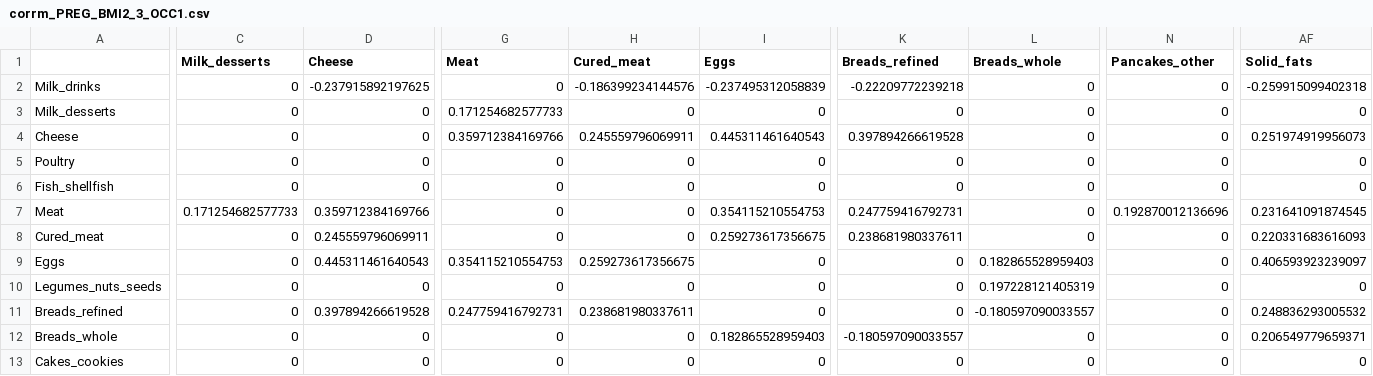
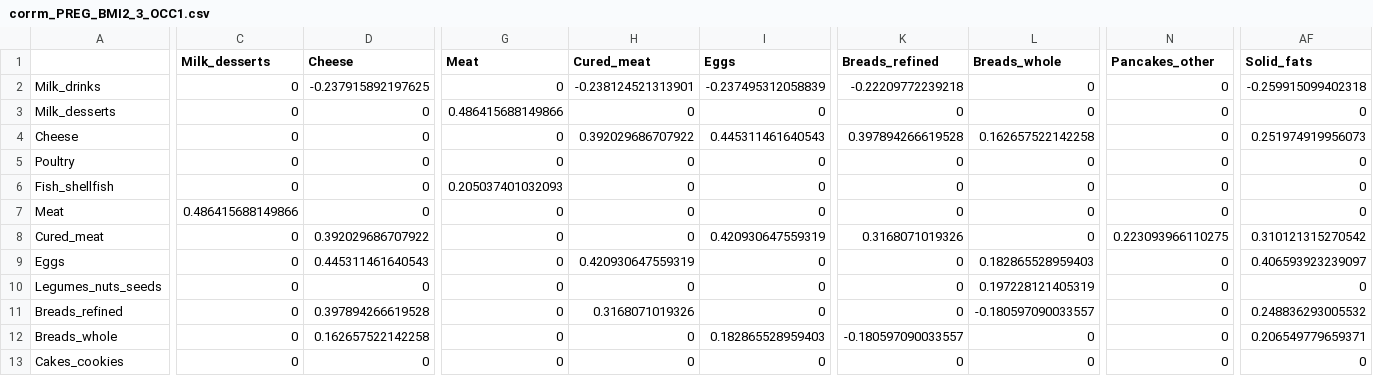
Before and after one commit to grace-shearrer/MealNetworks, a CSV file: corrm_PREG_BMI2_3_OCC1.csv, drawn as a sheet; only a part is shown, gaps mark what is left out; the diff covers the shown part only; the diff names each change by its address in the sheet, - before the commit and + after, or states it on an @@ line.

Commit message:
Add files via upload

```diff
--- a/corrm_PREG_BMI2_3_OCC1.csv
+++ b/corrm_PREG_BMI2_3_OCC1.csv
-H2 (Cured_meat): -0.186399234144576
+H2 (Cured_meat): -0.238124521313901
-G3 (Meat): 0.171254682577733
+G3 (Meat): 0.486415688149866
-G4 (Meat): 0.359712384169766
+G4 (Meat): 0
-H4 (Cured_meat): 0.245559796069911
+H4 (Cured_meat): 0.392029686707922
-L4 (Breads_whole): 0
+L4 (Breads_whole): 0.162657522142258
-G6 (Meat): 0
+G6 (Meat): 0.205037401032093
-C7 (Milk_desserts): 0.171254682577733
+C7 (Milk_desserts): 0.486415688149866
-D7 (Cheese): 0.359712384169766
+D7 (Cheese): 0
-I7 (Eggs): 0.354115210554753
+I7 (Eggs): 0
-K7 (Breads_refined): 0.247759416792731
+K7 (Breads_refined): 0
-N7 (Pancakes_other): 0.192870012136696
+N7 (Pancakes_other): 0
-AF7 (Solid_fats): 0.231641091874545
+AF7 (Solid_fats): 0
-D8 (Cheese): 0.245559796069911
+D8 (Cheese): 0.392029686707922
-I8 (Eggs): 0.259273617356675
+I8 (Eggs): 0.420930647559319
-K8 (Breads_refined): 0.238681980337611
+K8 (Breads_refined): 0.3168071019326
-N8 (Pancakes_other): 0
+N8 (Pancakes_other): 0.223093966110275
-AF8 (Solid_fats): 0.220331683616093
+AF8 (Solid_fats): 0.310121315270542
-G9 (Meat): 0.354115210554753
+G9 (Meat): 0
-H9 (Cured_meat): 0.259273617356675
+H9 (Cured_meat): 0.420930647559319
-G11 (Meat): 0.247759416792731
+G11 (Meat): 0
-H11 (Cured_meat): 0.238681980337611
+H11 (Cured_meat): 0.3168071019326
-D12 (Cheese): 0
+D12 (Cheese): 0.162657522142258
```
Also changed, not shown: 26 edited cells elsewhere in this file.
